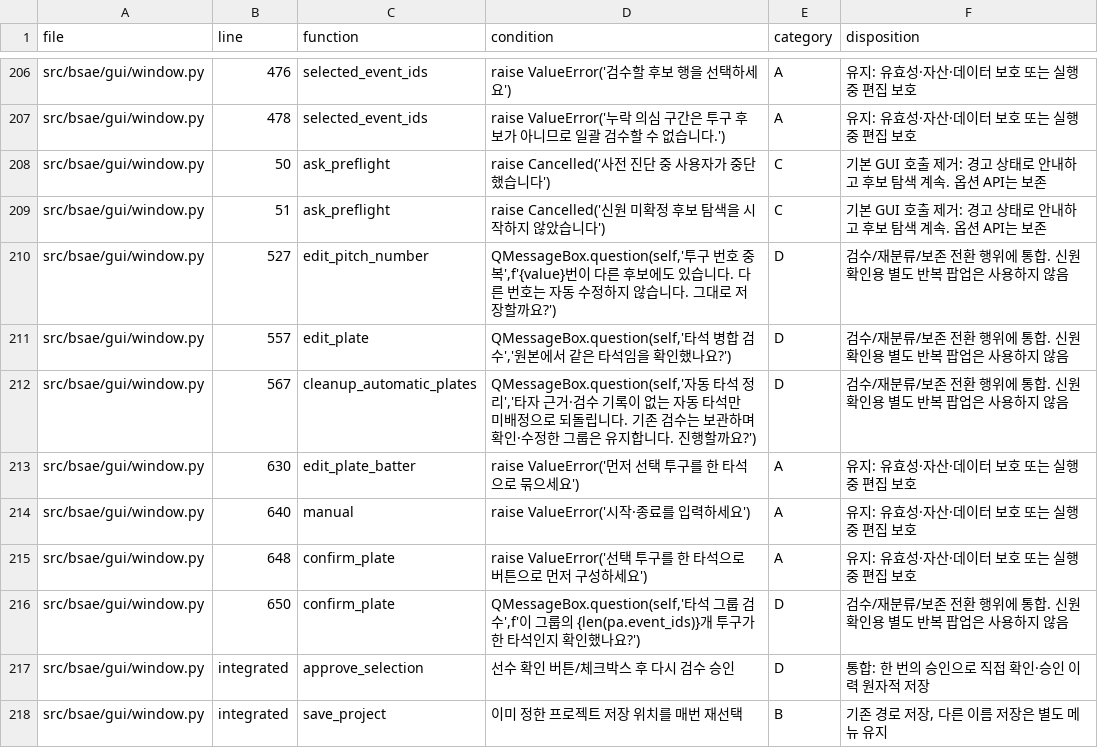
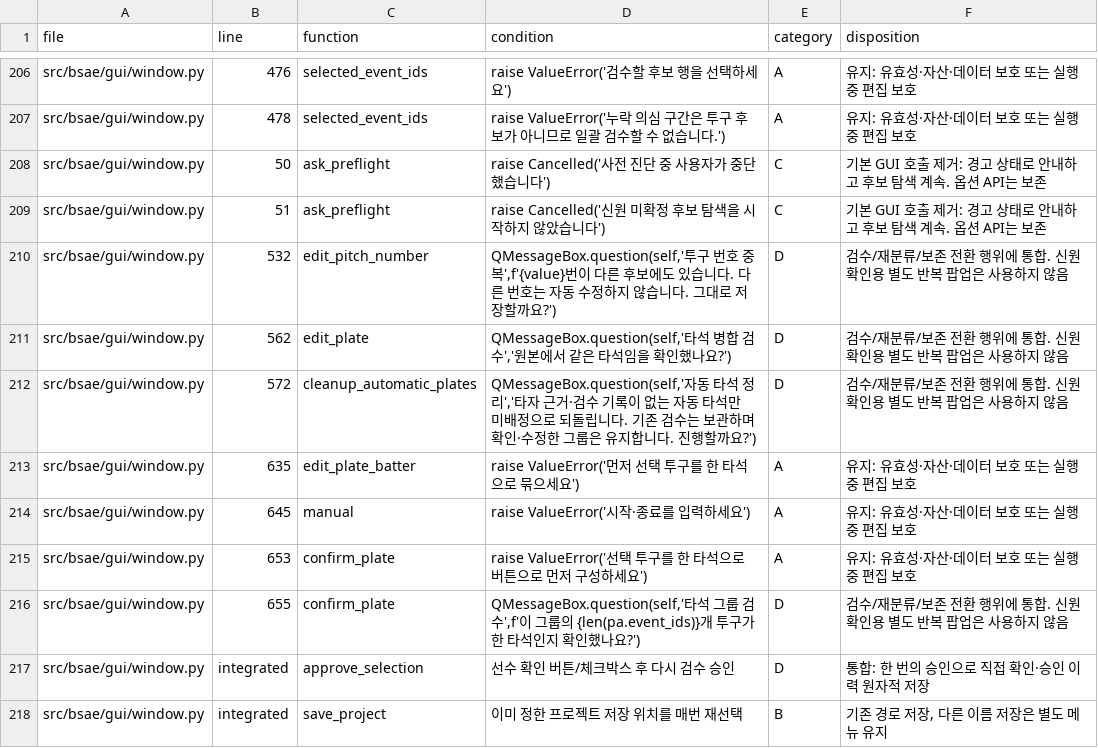
Before and after one commit to jwnori00/baseball-scouting-ai-editor, a CSV file: docs/BLOCKER_AUDIT.csv, drawn as a sheet; only a part is shown, gaps mark what is left out.

```diff
--- a/docs/BLOCKER_AUDIT.csv
+++ b/docs/BLOCKER_AUDIT.csv
@@ -209,9 +209,9 @@ src/bsae/gui/window.py,50,ask_preflight,raise Cancelled('사전 진단 중 사
 src/bsae/gui/window.py,51,ask_preflight,raise Cancelled('신원 미확정 후보 탐색을 시작하지 않았습니다'),C,기본 GUI 호출 제거: 경고 상태로 안내하고 후보 탐색 계속. 옵션 API는 보존
-src/bsae/gui/window.py,527,edit_pitch_number,"QMessageBox.question(self,'투구 번호 중복',f'{value}번이 다른 후보에도 있습니다. 다른 번호는 자동 수정하지 않습니다. 그대로 저장할까요?')",D,검수/재분류/보존 전환 행위에 통합. 신원 확인용 별도 반복 팝업은 사용하지 않음
-src/bsae/gui/window.py,557,edit_plate,"QMessageBox.question(self,'타석 병합 검수','원본에서 같은 타석임을 확인했나요?')",D,검수/재분류/보존 전환 행위에 통합. 신원 확인용 별도 반복 팝업은 사용하지 않음
-src/bsae/gui/window.py,567,cleanup_automatic_plates,"QMessageBox.question(self,'자동 타석 정리','타자 근거·검수 기록이 없는 자동 타석만 미배정으로 되돌립니다. 기존 검수는 보관하며 확인·수정한 그룹은 유지합니다. 진행할까요?')",D,검수/재분류/보존 전환 행위에 통합. 신원 확인용 별도 반복 팝업은 사용하지 않음
-src/bsae/gui/window.py,630,edit_plate_batter,raise ValueError('먼저 선택 투구를 한 타석으로 묶으세요'),A,유지: 유효성·자산·데이터 보호 또는 실행 중 편집 보호
-src/bsae/gui/window.py,640,manual,raise ValueError('시작·종료를 입력하세요'),A,유지: 유효성·자산·데이터 보호 또는 실행 중 편집 보호
-src/bsae/gui/window.py,648,confirm_plate,raise ValueError('선택 투구를 한 타석으로 버튼으로 먼저 구성하세요'),A,유지: 유효성·자산·데이터 보호 또는 실행 중 편집 보호
-src/bsae/gui/window.py,650,confirm_plate,"QMessageBox.question(self,'타석 그룹 검수',f'이 그룹의 {len(pa.event_ids)}개 투구가 한 타석인지 확인했나요?')",D,검수/재분류/보존 전환 행위에 통합. 신원 확인용 별도 반복 팝업은 사용하지 않음
+src/bsae/gui/window.py,532,edit_pitch_number,"QMessageBox.question(self,'투구 번호 중복',f'{value}번이 다른 후보에도 있습니다. 다른 번호는 자동 수정하지 않습니다. 그대로 저장할까요?')",D,검수/재분류/보존 전환 행위에 통합. 신원 확인용 별도 반복 팝업은 사용하지 않음
+src/bsae/gui/window.py,562,edit_plate,"QMessageBox.question(self,'타석 병합 검수','원본에서 같은 타석임을 확인했나요?')",D,검수/재분류/보존 전환 행위에 통합. 신원 확인용 별도 반복 팝업은 사용하지 않음
+src/bsae/gui/window.py,572,cleanup_automatic_plates,"QMessageBox.question(self,'자동 타석 정리','타자 근거·검수 기록이 없는 자동 타석만 미배정으로 되돌립니다. 기존 검수는 보관하며 확인·수정한 그룹은 유지합니다. 진행할까요?')",D,검수/재분류/보존 전환 행위에 통합. 신원 확인용 별도 반복 팝업은 사용하지 않음
+src/bsae/gui/window.py,635,edit_plate_batter,raise ValueError('먼저 선택 투구를 한 타석으로 묶으세요'),A,유지: 유효성·자산·데이터 보호 또는 실행 중 편집 보호
+src/bsae/gui/window.py,645,manual,raise ValueError('시작·종료를 입력하세요'),A,유지: 유효성·자산·데이터 보호 또는 실행 중 편집 보호
+src/bsae/gui/window.py,653,confirm_plate,raise ValueError('선택 투구를 한 타석으로 버튼으로 먼저 구성하세요'),A,유지: 유효성·자산·데이터 보호 또는 실행 중 편집 보호
+src/bsae/gui/window.py,655,confirm_plate,"QMessageBox.question(self,'타석 그룹 검수',f'이 그룹의 {len(pa.event_ids)}개 투구가 한 타석인지 확인했나요?')",D,검수/재분류/보존 전환 행위에 통합. 신원 확인용 별도 반복 팝업은 사용하지 않음
 src/bsae/gui/window.py,integrated,approve_selection,선수 확인 버튼/체크박스 후 다시 검수 승인,D,통합: 한 번의 승인으로 직접 확인·승인 이력 원자적 저장
```
Also changed, not shown: 3 other files.
